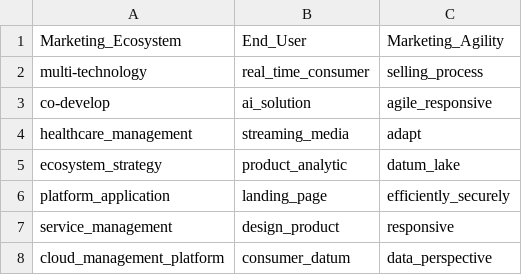
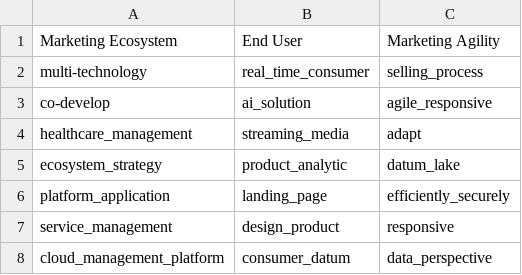
Before and after one commit to MarketingReseacher/Price-increase-justifications, a CSV file: capabilities_expanded_dict.csv, drawn as a sheet; only a part is shown.

```diff
--- a/capabilities_expanded_dict.csv
+++ b/capabilities_expanded_dict.csv
@@ -1,2 +1,2 @@
-Marketing_Ecosystem,End_User,Marketing_Agility
+Marketing Ecosystem,End User,Marketing Agility
 multi-technology,real_time_consumer,selling_process
```
Also changed, not shown: 1 other file.
